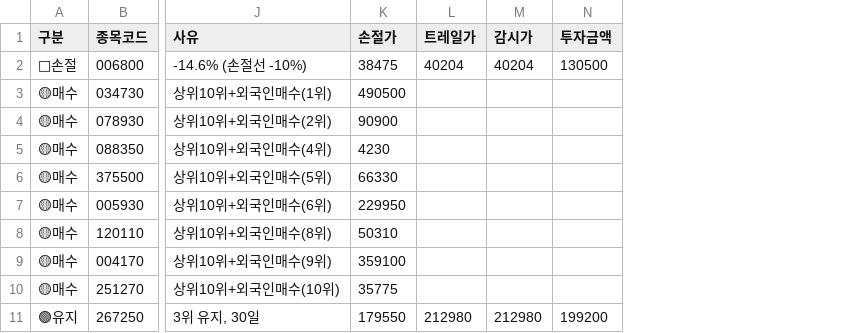
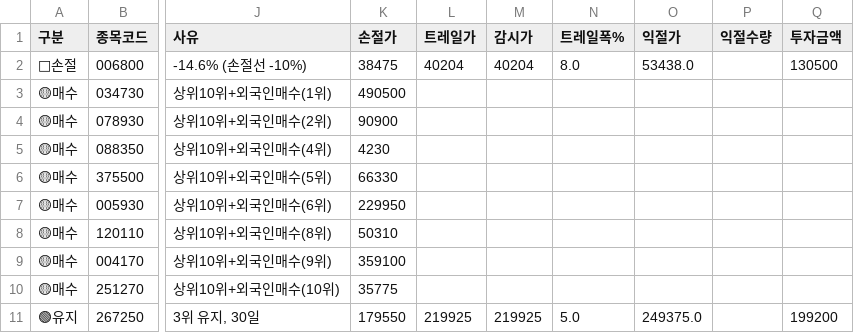
Before and after one commit to sunbmj4119-cmd/rich, a CSV file: data/signals_today.csv, drawn as a sheet; only a part is shown, gaps mark what is left out; the diff names each change by its address in the sheet, - before the commit and + after, or states it on an @@ line.

```diff
--- a/data/signals_today.csv
+++ b/data/signals_today.csv
+column N (트레일폭%), rows 2-11: 8.0 |  |  |  |  |  |  |  |  | 5.0
+column O (익절가), rows 2-11: 53438.0 |  |  |  |  |  |  |  |  | 249375.0
+column P (익절수량), empty
-L11 (트레일가): 212980
+L11 (트레일가): 219925
-M11 (감시가): 212980
+M11 (감시가): 219925
```
Also changed, not shown: 8 other files.
